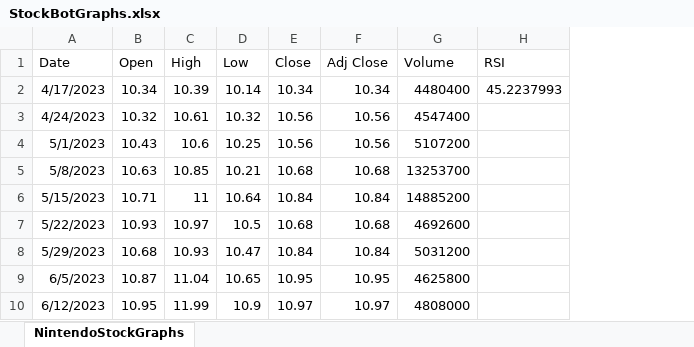
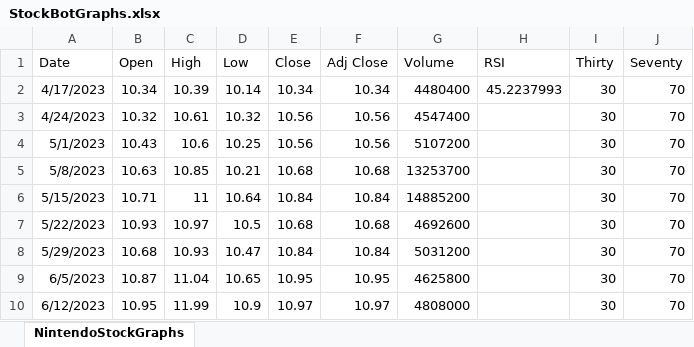
Before and after one commit to CybErr404/StatsProject2, an Excel workbook: WrittenWorks/Documentation/StockBotDocumentation/StockBotGraphs.xlsx, sheet NintendoStockGraphs, drawn as a sheet; only a part is shown; values as stored, in another font and other column widths than the file's, no borders; charts and pictures not drawn; the diff names each change by its address in the sheet, - before the commit and + after, or states it on an @@ line.

Commit message:
Added to documentation

```diff
--- a/WrittenWorks/Documentation/StockBotDocumentation/StockBotGraphs.xlsx (sheet NintendoStockGraphs)
+++ b/WrittenWorks/Documentation/StockBotDocumentation/StockBotGraphs.xlsx (sheet NintendoStockGraphs)
+column I (Thirty), rows 2-10: all 30
+column J (Seventy), rows 2-10: all 70
```
Also changed, not shown: charts or pictures, 1 other file.
